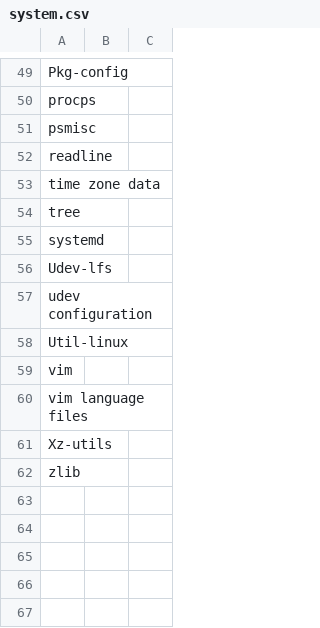
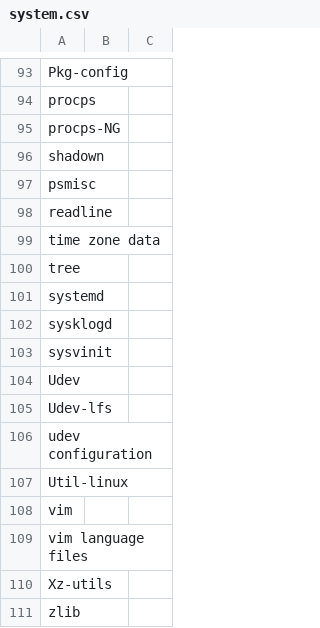
Before and after one commit to lalyre/rastakware.org, a CSV file: system.csv, drawn as a sheet; only a part is shown, gaps mark what is left out; the diff covers the shown part only; the diff names each change by its address in the sheet, - before the commit and + after, or states it on an @@ line.

```diff
--- a/system.csv
+++ b/system.csv
+row 95: procps-NG
+row 96: shadown
+row 102: sysklogd
+row 103: sysvinit
+row 104: Udev
```
Also changed, not shown: 47 added rows, 3 removed rows and 9 edited cells elsewhere in this file, toolchain.csv, 3 other files.
